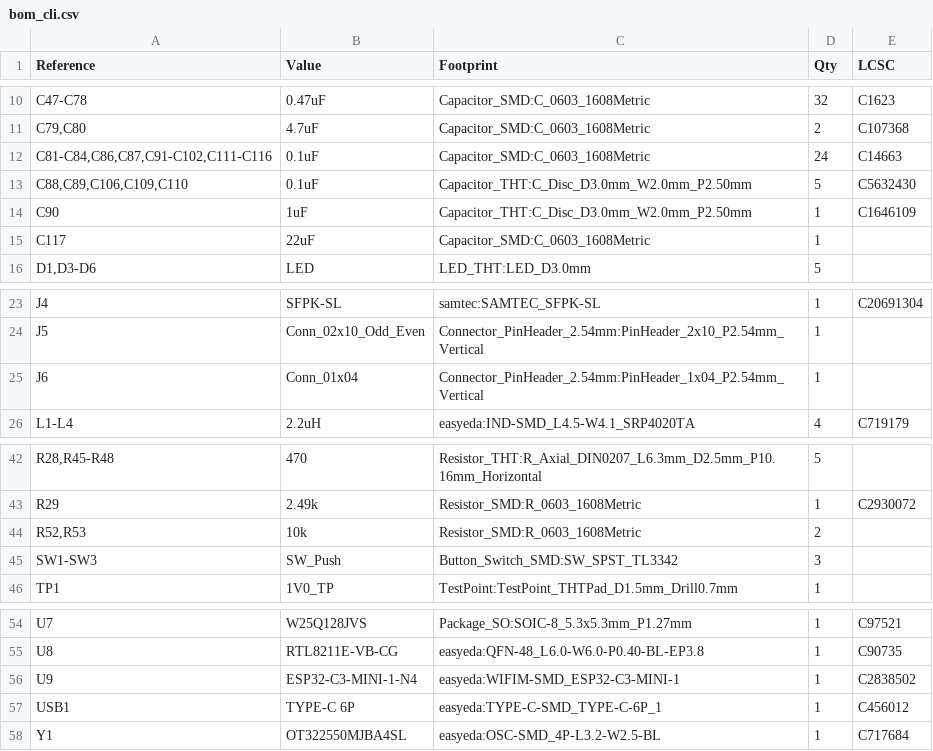
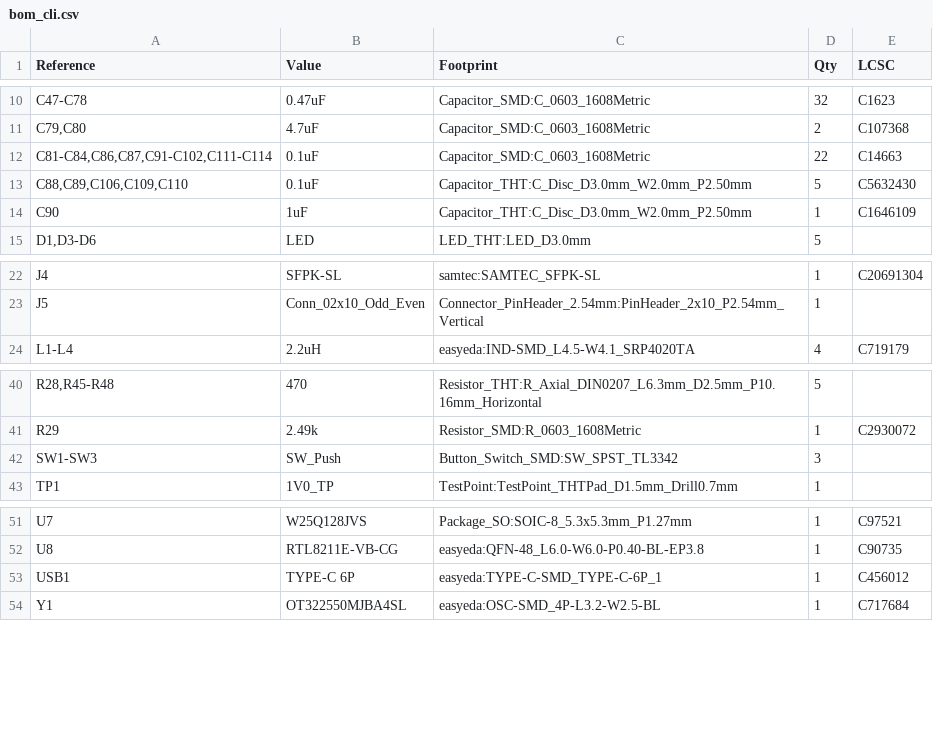
Before and after one commit to aakashvishcoder/fpgacarrierboard, a CSV file: bom_cli.csv, drawn as a sheet; only a part is shown, gaps mark what is left out.

Commit message:
Remove optional WiFi sheet from schematic and PCB
- Delete wifi sheet and its seven parts; restore no-connect flags on the five freed FPGA bank-34 pins
- Reduce J4 pad solder-mask margin so the fine-pitch pads meet the 0.1mm web rule
- Regenerate BOM and ERC report

```diff
--- a/bom_cli.csv
+++ b/bom_cli.csv
@@ -11,6 +11,5 @@
 "C79,C80","4.7uF","Capacitor_SMD:C_0603_1608Metric","2","C107368"
-"C81-C84,C86,C87,C91-C102,C111-C116","0.1uF","Capacitor_SMD:C_0603_1608Metric","24","C14663"
+"C81-C84,C86,C87,C91-C102,C111-C114","0.1uF","Capacitor_SMD:C_0603_1608Metric","22","C14663"
 "C88,C89,C106,C109,C110","0.1uF","Capacitor_THT:C_Disc_D3.0mm_W2.0mm_P2.50mm","5","C5632430"
 "C90","1uF","Capacitor_THT:C_Disc_D3.0mm_W2.0mm_P2.50mm","1","C1646109"
-"C117","22uF","Capacitor_SMD:C_0603_1608Metric","1",""
 "D1,D3-D6","LED","LED_THT:LED_D3.0mm","5",""
@@ -24,3 +23,2 @@
 "J5","Conn_02x10_Odd_Even","Connector_PinHeader_2.54mm:PinHeader_2x10_P2.54mm_Vertical","1",""
-"J6","Conn_01x04","Connector_PinHeader_2.54mm:PinHeader_1x04_P2.54mm_Vertical","1",""
 "L1-L4","2.2uH","easyeda:IND-SMD_L4.5-W4.1_SRP4020TA","4","C719179"
@@ -43,3 +41,2 @@
 "R29","2.49k","Resistor_SMD:R_0603_1608Metric","1","C2930072"
-"R52,R53","10k","Resistor_SMD:R_0603_1608Metric","2",""
 "SW1-SW3","SW_Push","Button_Switch_SMD:SW_SPST_TL3342","3",""
@@ -55,3 +52,2 @@
 "U8","RTL8211E-VB-CG","easyeda:QFN-48_L6.0-W6.0-P0.40-BL-EP3.8","1","C90735"
-"U9","ESP32-C3-MINI-1-N4","easyeda:WIFIM-SMD_ESP32-C3-MINI-1","1","C2838502"
 "USB1","TYPE-C 6P","easyeda:TYPE-C-SMD_TYPE-C-6P_1","1","C456012"
```
Also changed, not shown: bom_final.csv, 5 other files.
